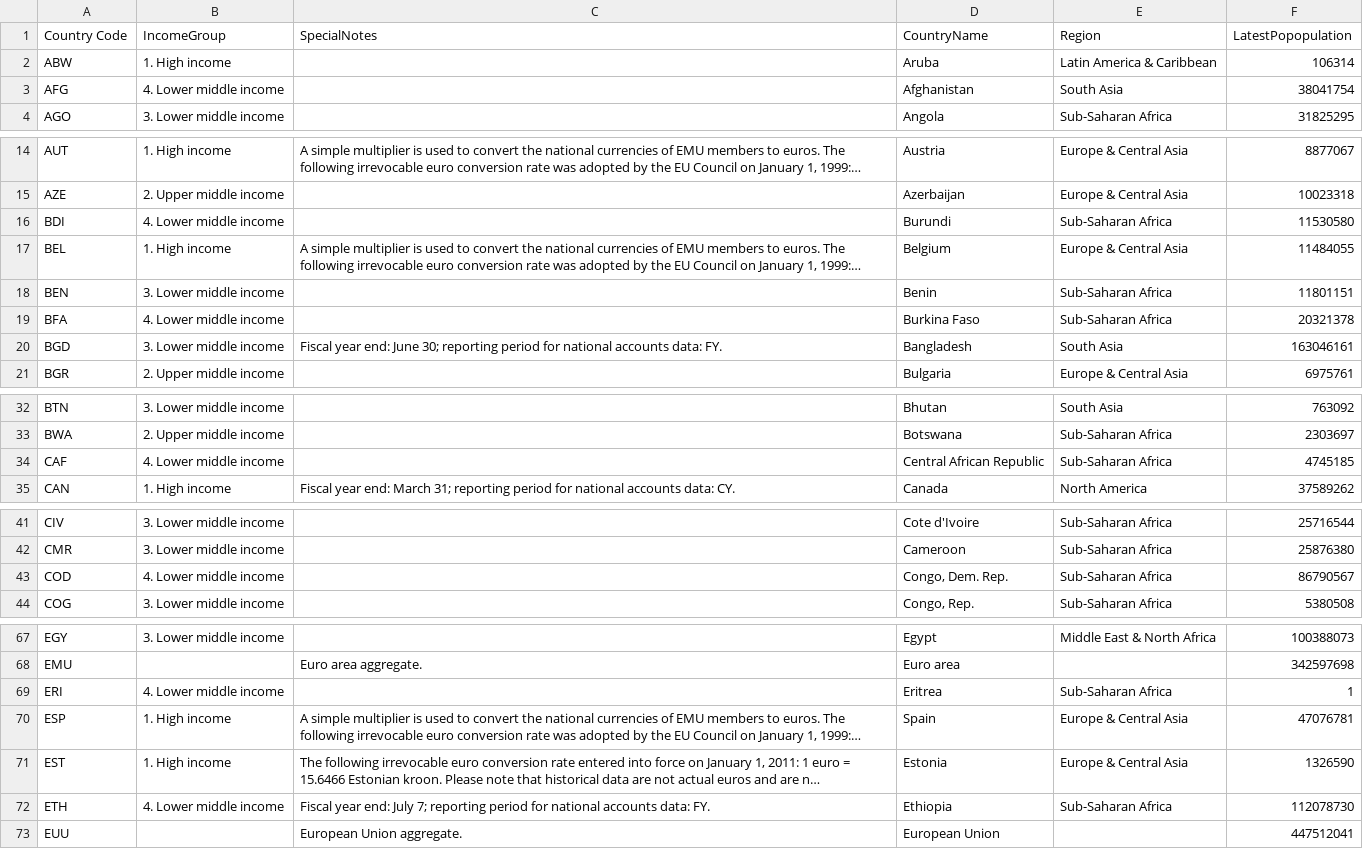
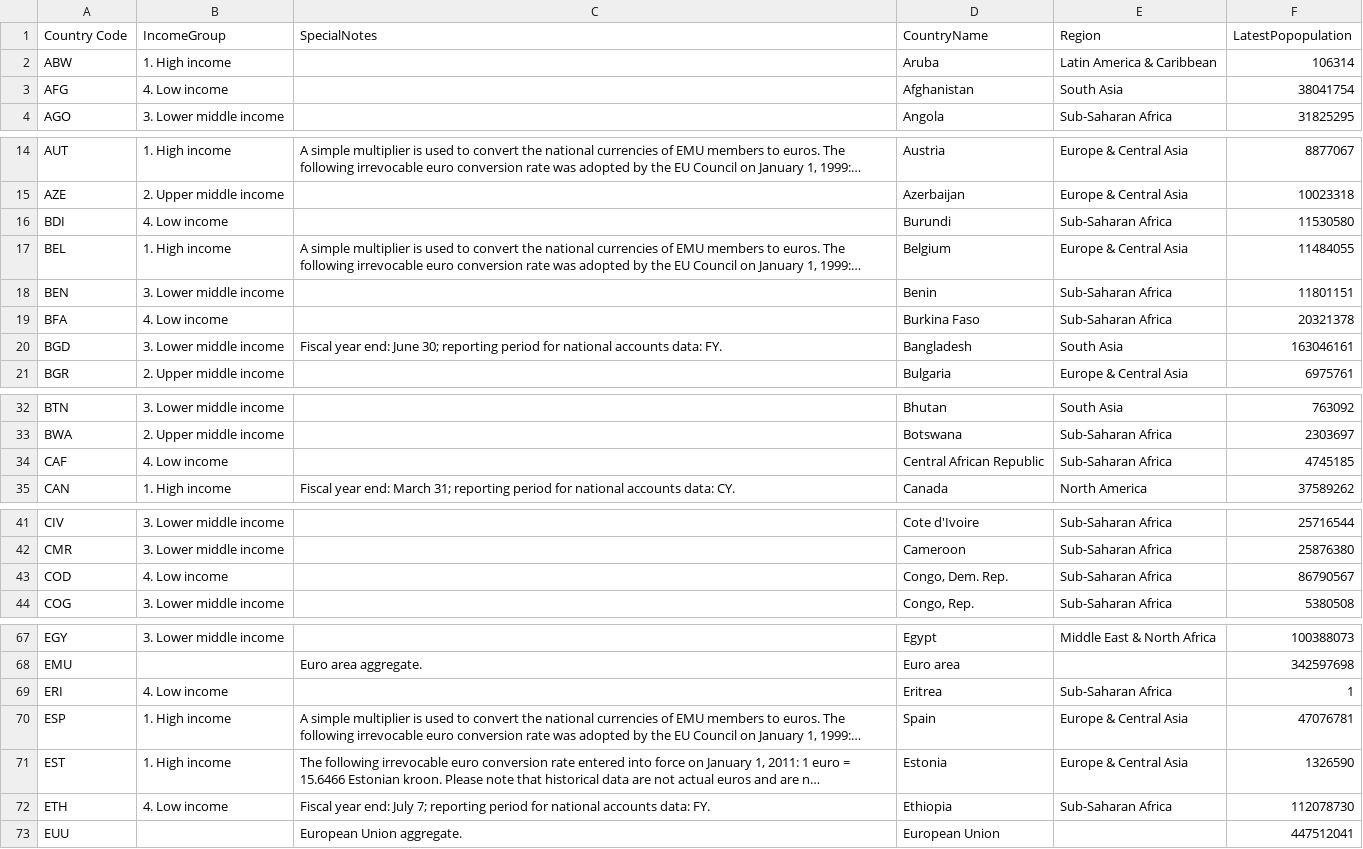
Before and after one commit to rasbiharipal/rasbiharipal.github.io, a CSV file: myDV/data/Metadata_Country.csv, drawn as a sheet; only a part is shown, gaps mark what is left out; long unchanged cells end in …; the diff covers the shown part only; the diff names each change by its address in the sheet, - before the commit and + after, or states it on an @@ line.

Commit message:
Update Metadata_Country.csv
corrected income group

```diff
--- a/myDV/data/Metadata_Country.csv
+++ b/myDV/data/Metadata_Country.csv
-B3 (IncomeGroup): 4. Lower middle income
+B3 (IncomeGroup): 4. Low income
-B16 (IncomeGroup): 4. Lower middle income
+B16 (IncomeGroup): 4. Low income
-B19 (IncomeGroup): 4. Lower middle income
+B19 (IncomeGroup): 4. Low income
-B34 (IncomeGroup): 4. Lower middle income
+B34 (IncomeGroup): 4. Low income
-B43 (IncomeGroup): 4. Lower middle income
+B43 (IncomeGroup): 4. Low income
-B69 (IncomeGroup): 4. Lower middle income
+B69 (IncomeGroup): 4. Low income
-B72 (IncomeGroup): 4. Lower middle income
+B72 (IncomeGroup): 4. Low income
```
Also changed, not shown: 24 edited cells elsewhere in this file.
